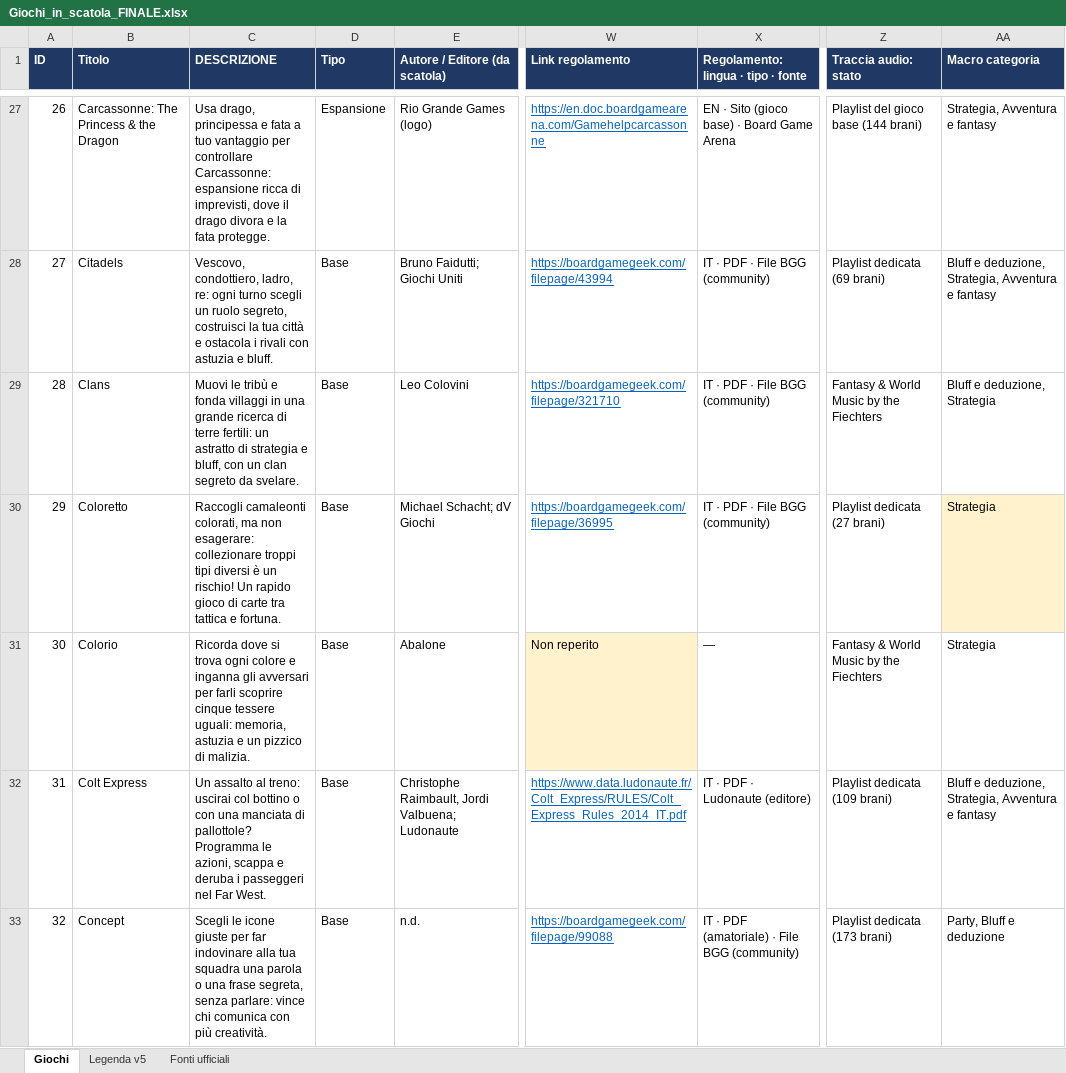
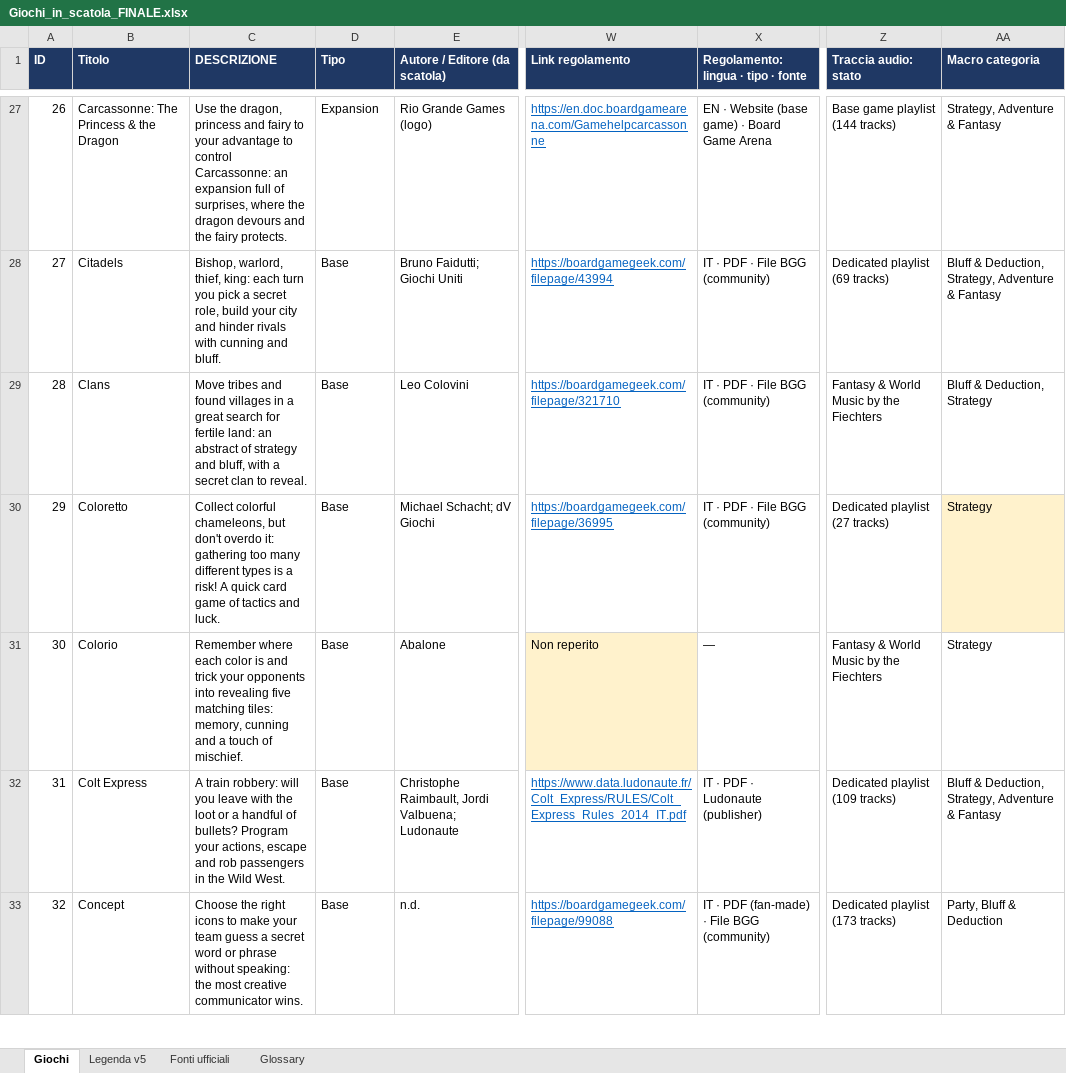
Before and after one commit to fflaminio/board-game-catalog, an Excel workbook: data/Giochi_in_scatola_FINALE.xlsx, sheet Giochi, drawn as a sheet; only a part is shown, gaps mark what is left out; values as stored, in another font and other column widths than the file's, no borders; the diff covers the shown part only; the diff names each change by its address in the sheet, - before the commit and + after, or states it on an @@ line.

```diff
--- a/data/Giochi_in_scatola_FINALE.xlsx (sheet Giochi)
+++ b/data/Giochi_in_scatola_FINALE.xlsx (sheet Giochi)
+sheet tab: Glossary
-C27 (DESCRIZIONE): Usa drago, principessa e fata a tuo vantaggio per controllare Carcassonne: espansione ricca di imprevisti, dove il drago divora e la fata protegge.
+C27 (DESCRIZIONE): Use the dragon, princess and fairy to your advantage to control Carcassonne: an expansion full of surprises, where the dragon devours and the fairy protects.
-D27 (Tipo): Espansione
+D27 (Tipo): Expansion
-X27: EN · Sito (gioco base) · Board Game Arena
+X27: EN · Website (base game) · Board Game Arena
-Z27 (Traccia audio: stato): Playlist del gioco base (144 brani)
+Z27 (Traccia audio: stato): Base game playlist (144 tracks)
-AA27 (Macro categoria): Strategia, Avventura e fantasy
+AA27 (Macro categoria): Strategy, Adventure & Fantasy
-C28 (DESCRIZIONE): Vescovo, condottiero, ladro, re: ogni turno scegli un ruolo segreto, costruisci la tua città e ostacola i rivali con astuzia e bluff.
+C28 (DESCRIZIONE): Bishop, warlord, thief, king: each turn you pick a secret role, build your city and hinder rivals with cunning and bluff.
-Z28 (Traccia audio: stato): Playlist dedicata (69 brani)
+Z28 (Traccia audio: stato): Dedicated playlist (69 tracks)
-AA28 (Macro categoria): Bluff e deduzione, Strategia, Avventura e fantasy
+AA28 (Macro categoria): Bluff & Deduction, Strategy, Adventure & Fantasy
-C29 (DESCRIZIONE): Muovi le tribù e fonda villaggi in una grande ricerca di terre fertili: un astratto di strategia e bluff, con un clan segreto da svelare.
+C29 (DESCRIZIONE): Move tribes and found villages in a great search for fertile land: an abstract of strategy and bluff, with a secret clan to reveal.
-AA29 (Macro categoria): Bluff e deduzione, Strategia
+AA29 (Macro categoria): Bluff & Deduction, Strategy
-C30 (DESCRIZIONE): Raccogli camaleonti colorati, ma non esagerare: collezionare troppi tipi diversi è un rischio! Un rapido gioco di carte tra tattica e fortuna.
+C30 (DESCRIZIONE): Collect colorful chameleons, but don't overdo it: gathering too many different types is a risk! A quick card game of tactics and luck.
-Z30 (Traccia audio: stato): Playlist dedicata (27 brani)
+Z30 (Traccia audio: stato): Dedicated playlist (27 tracks)
-AA30:AA31 (Macro categoria): Strategia
+AA30:AA31 (Macro categoria): Strategy
-C31 (DESCRIZIONE): Ricorda dove si trova ogni colore e inganna gli avversari per farli scoprire cinque tessere uguali: memoria, astuzia e un pizzico di malizia.
+C31 (DESCRIZIONE): Remember where each color is and trick your opponents into revealing five matching tiles: memory, cunning and a touch of mischief.
-C32 (DESCRIZIONE): Un assalto al treno: uscirai col bottino o con una manciata di pallottole? Programma le azioni, scappa e deruba i passeggeri nel Far West.
+C32 (DESCRIZIONE): A train robbery: will you leave with the loot or a handful of bullets? Program your actions, escape and rob passengers in the Wild West.
-X32: IT · PDF · Ludonaute (editore)
+X32: IT · PDF · Ludonaute (publisher)
-Z32 (Traccia audio: stato): Playlist dedicata (109 brani)
+Z32 (Traccia audio: stato): Dedicated playlist (109 tracks)
-AA32 (Macro categoria): Bluff e deduzione, Strategia, Avventura e fantasy
+AA32 (Macro categoria): Bluff & Deduction, Strategy, Adventure & Fantasy
-C33 (DESCRIZIONE): Scegli le icone giuste per far indovinare alla tua squadra una parola o una frase segreta, senza parlare: vince chi comunica con più creatività.
+C33 (DESCRIZIONE): Choose the right icons to make your team guess a secret word or phrase without speaking: the most creative communicator wins.
-X33: IT · PDF (amatoriale) · File BGG (community)
+X33: IT · PDF (fan-made) · File BGG (community)
-Z33 (Traccia audio: stato): Playlist dedicata (173 brani)
+Z33 (Traccia audio: stato): Dedicated playlist (173 tracks)
-AA33 (Macro categoria): Party, Bluff e deduzione
+AA33 (Macro categoria): Party, Bluff & Deduction
```
Also changed, not shown: 379 edited cells elsewhere in this sheet, sheet Legenda v5, 1 other file.
